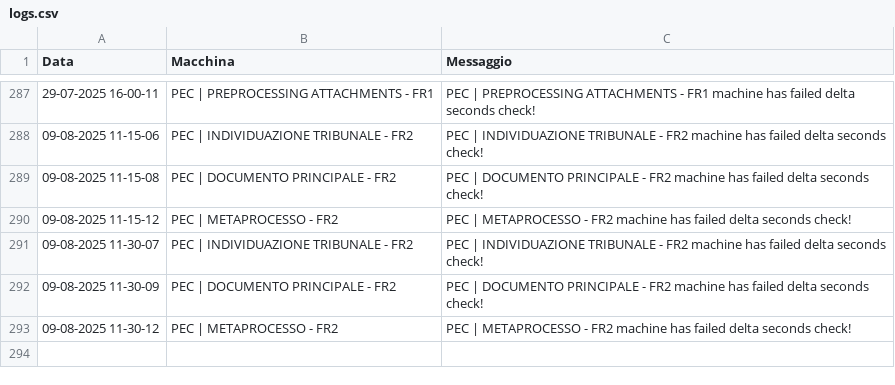
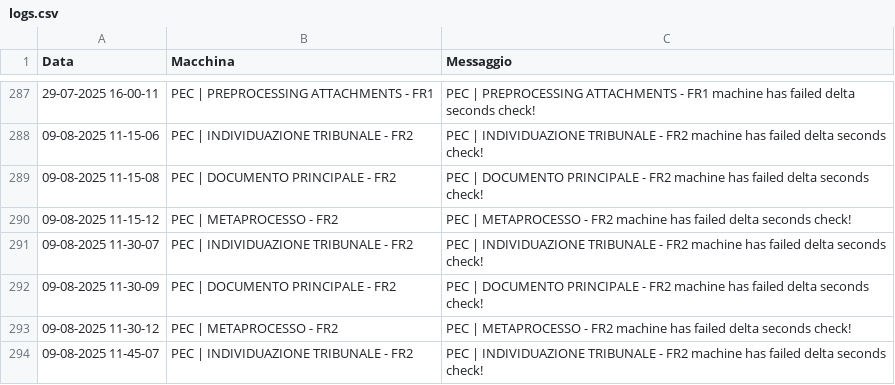
Before and after one commit to TestPowerAutomate/testAlert, a CSV file: logs.csv, drawn as a sheet; only a part is shown, gaps mark what is left out; the diff names each change by its address in the sheet, - before the commit and + after, or states it on an @@ line.

Commit message:
Service Down: PEC | INDIVIDUAZIONE TRIBUNALE - FR2

```diff
--- a/logs.csv
+++ b/logs.csv
+row 294: 09-08-2025 11-45-07 | PEC | INDIVIDUAZIONE TRIBUNALE - FR2 | PEC | INDIVIDUAZIONE TRIBUNALE - FR2 machine has failed delta seconds check!
```
